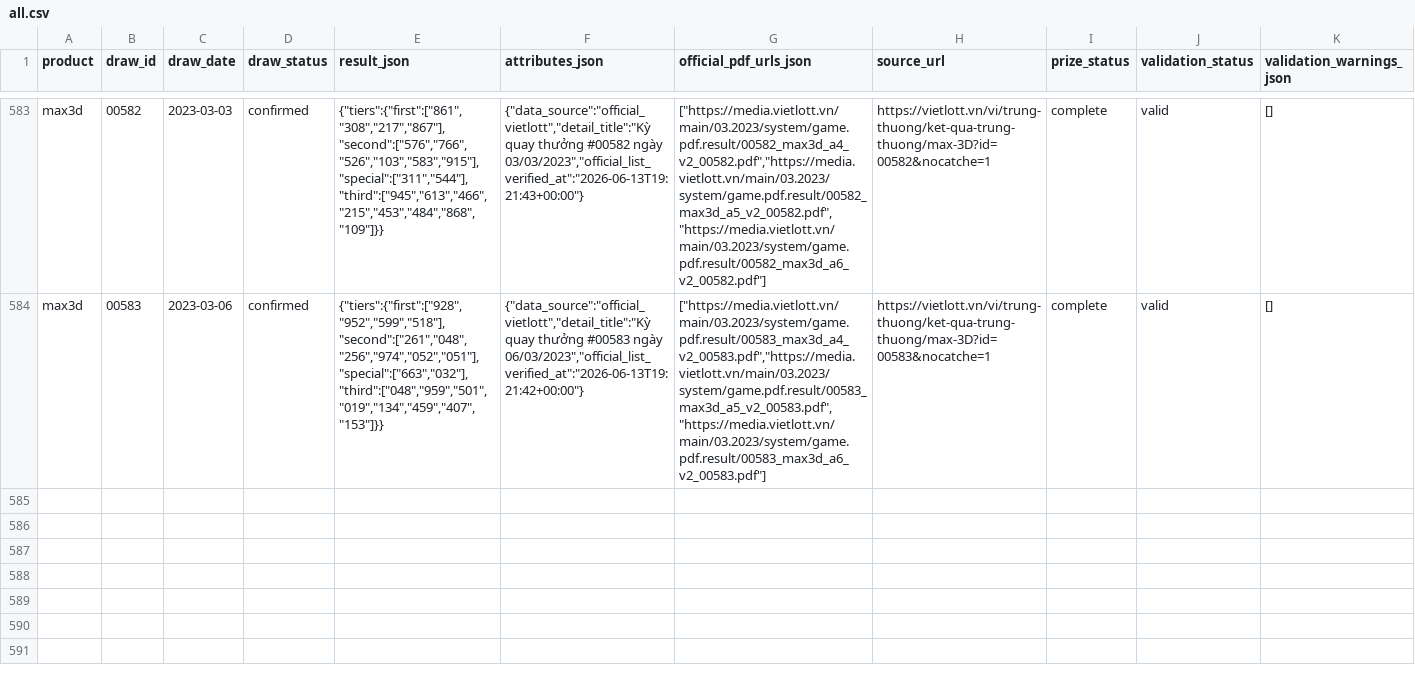
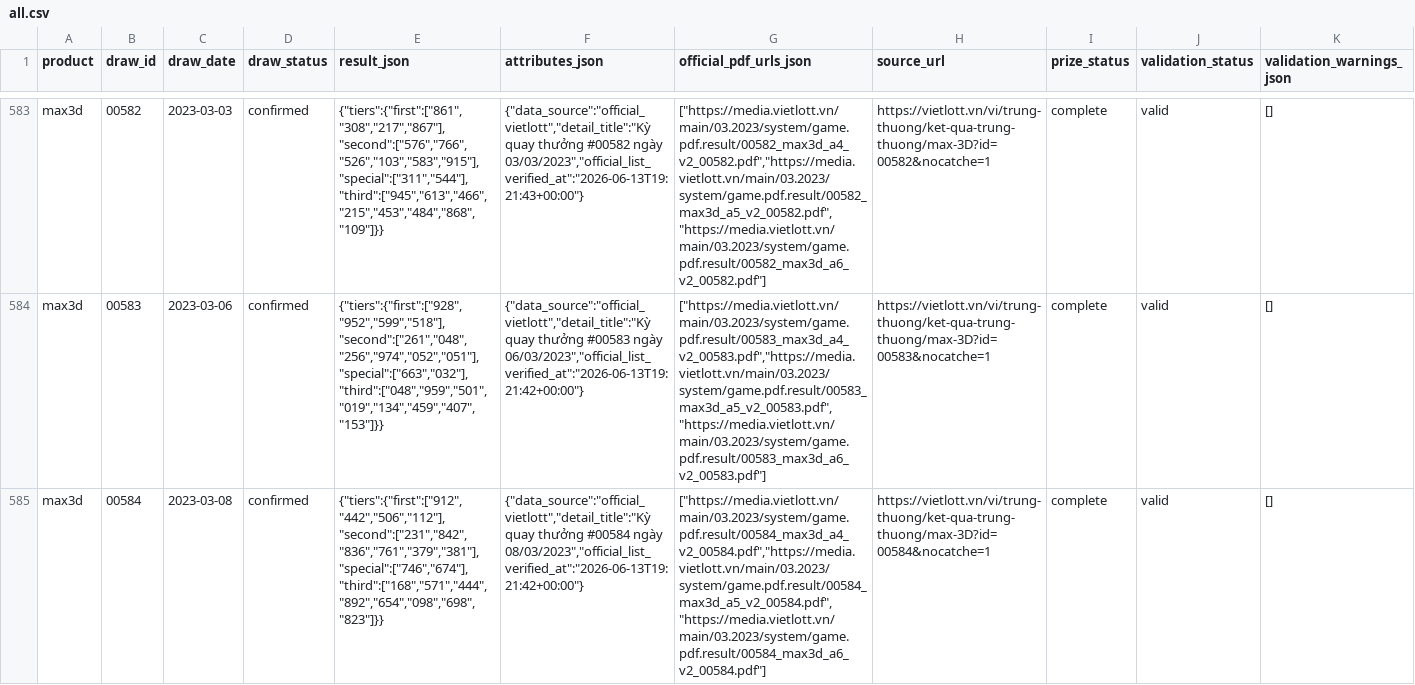
Before and after one commit to NhanAZ-Data/vietlott-data-collector, a CSV file: datasets/draws/max3d/all.csv, drawn as a sheet; only a part is shown, gaps mark what is left out; rows hold the shown columns only; the diff names each change by its address in the sheet, - before the commit and + after, or states it on an @@ line.

```diff
--- a/datasets/draws/max3d/all.csv
+++ b/datasets/draws/max3d/all.csv
+row 585: max3d | 00584 | 2023-03-08 | confirmed | {"tiers":{"first":["912","442","506","112"],"second":["231","842","836","761","379","381"],"special":["746","674"],"third":["168","571","444","892","654","098","698","823"]}} | {"data_source":"official_vietlott","detail_title":"Kỳ quay thưởng #00584 ngày 08/03/2023","official_list_verified_at":"2026-06-13T19:21:42+00:00"} | ["https://media.vietlott.vn/main/03.2023/system/game.pdf.result/00584_max3d_a4_v2_00584.pdf","https://media.vietlott.vn/main/03.2023/system/game.pdf.result/00584_max3d_a5_v2_00584.pdf","https://media.vietlott.vn/main/03.2023/system/game.pdf.result/00584_max3d_a6_v2_00584.pdf"] | https://vietlott.vn/vi/trung-thuong/ket-qua-trung-thuong/max-3D?id=00584&nocatche=1 | complete | valid | []
```
Also changed, not shown: datasets/draws/mega645/all.csv, 6 other files.
